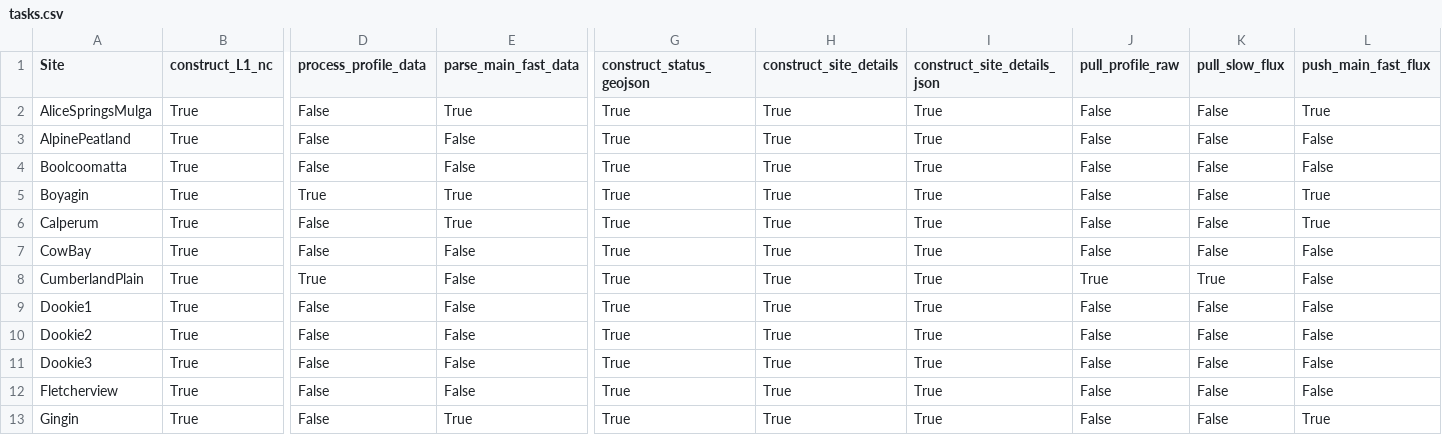
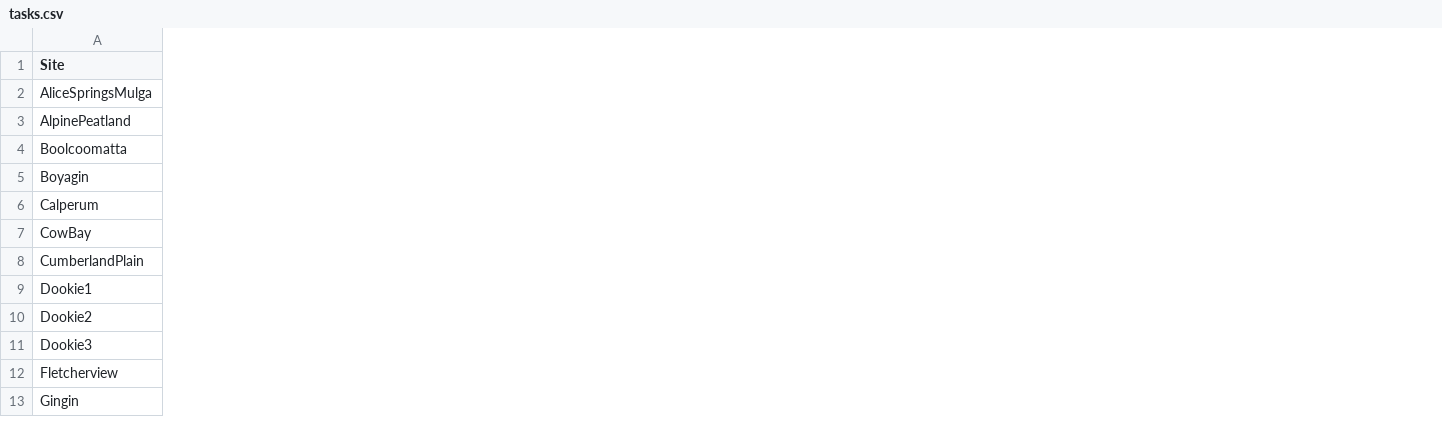
Before and after one commit to imchugh/TERN-EP_flux_data_pipeline, a CSV file: configs/tasks.csv, drawn as a sheet; only a part is shown, gaps mark what is left out; the diff covers the shown part only; the diff names each change by its address in the sheet, - before the commit and + after, or states it on an @@ line.

```diff
--- a/configs/tasks.csv
+++ b/configs/tasks.csv
-column B (construct_L1_nc), rows 2-13: all True
-column D (process_profile_data), rows 2-13: False | False | False | True | False | False | True | False | False | False | False | False
-column E (parse_main_fast_data), rows 2-13: True | False | False | True | True | False | False | False | False | False | False | True
-column G (construct_status_geojson), rows 2-13: all True
-column H (construct_site_details), rows 2-13: all True
-column I (construct_site_details_json), rows 2-13: all True
-column J (pull_profile_raw), rows 2-13: False | False | False | False | False | False | True | False | False | False | False | False
-column K (pull_slow_flux), rows 2-13: False | False | False | False | False | False | True | False | False | False | False | False
-column L (push_main_fast_flux), rows 2-13: True | False | False | True | True | False | False | False | False | False | False | True
```
Also changed, not shown: 7 removed columns and 6 edited cells elsewhere in this file, 2 other files.
